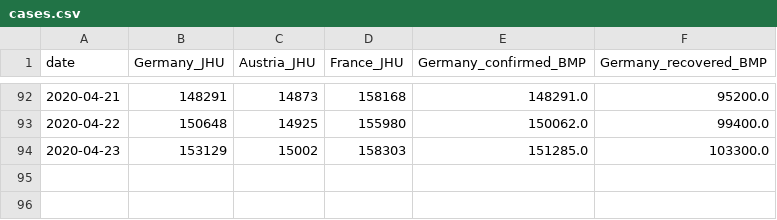
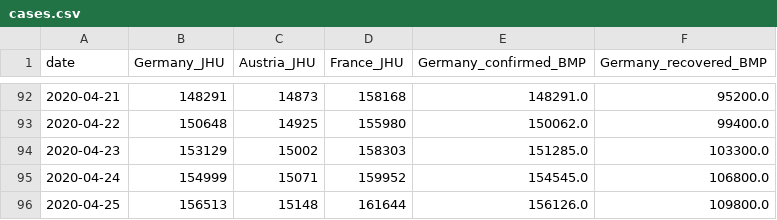
Before and after one commit to mbyt/covid-19_analysis, a CSV file: cases.csv, drawn as a sheet; only a part is shown, gaps mark what is left out.

Commit message:
include today cases + small refactor

```diff
--- a/cases.csv
+++ b/cases.csv
@@ -94 +94,3 @@ date,Germany_JHU,Austria_JHU,France_JHU,Germany_confirmed_BMP,Germany_recovered_
 2020-04-23,153129,15002,158303,151285.0,103300.0
+2020-04-24,154999,15071,159952,154545.0,106800.0
+2020-04-25,156513,15148,161644,156126.0,109800.0
```
Also changed, not shown: 2 other files.
